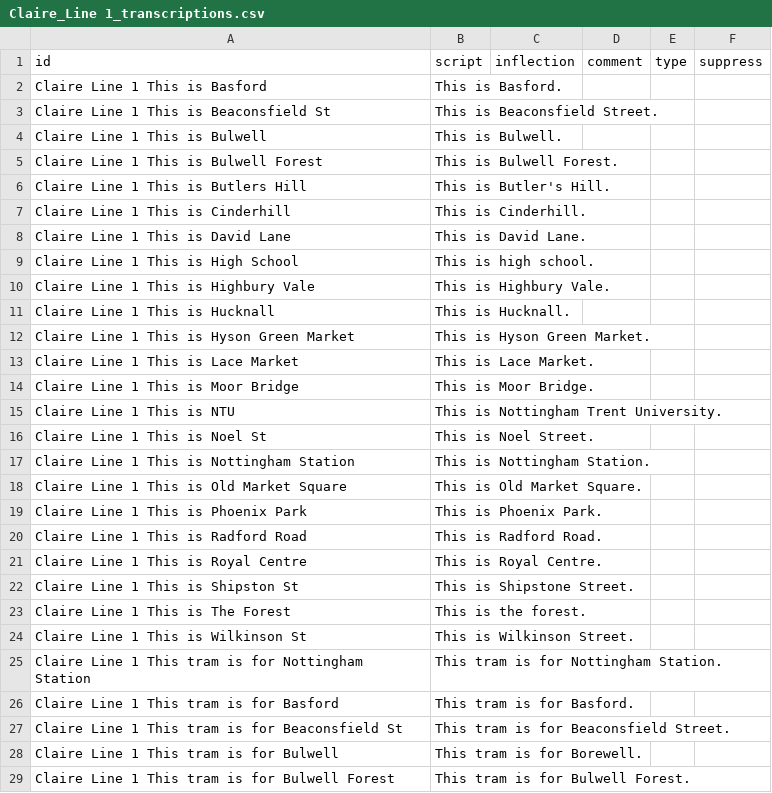
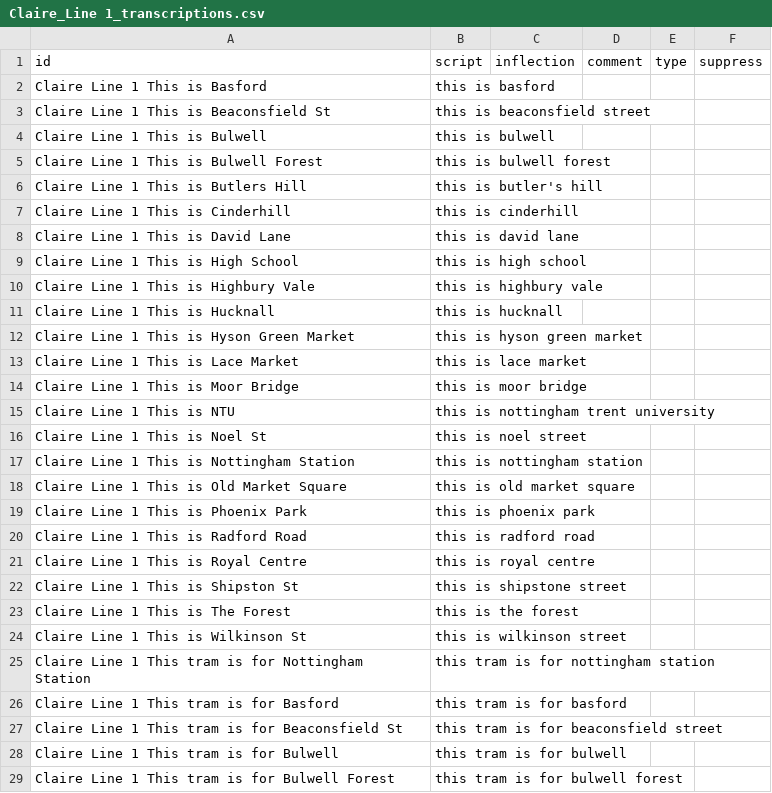
Before and after one commit to theashleygirl/nottingham-tram, a CSV file: Transcripts/Claire_Line 1_transcriptions.csv, drawn as a sheet; only a part is shown; the diff covers the shown part only.

```diff
--- a/Transcripts/Claire_Line 1_transcriptions.csv
+++ b/Transcripts/Claire_Line 1_transcriptions.csv
@@ -1,29 +1,29 @@
 id,script,inflection,comment,type,suppress
-Claire Line 1 This is Basford,This is Basford.,,,,
-Claire Line 1 This is Beaconsfield St,This is Beaconsfield Street.,,,,
-Claire Line 1 This is Bulwell,This is Bulwell.,,,,
-Claire Line 1 This is Bulwell Forest,This is Bulwell Forest.,,,,
-Claire Line 1 This is Butlers Hill,This is Butler's Hill.,,,,
-Claire Line 1 This is Cinderhill,This is Cinderhill.,,,,
-Claire Line 1 This is David Lane,This is David Lane.,,,,
-Claire Line 1 This is High School,This is high school.,,,,
-Claire Line 1 This is Highbury Vale,This is Highbury Vale.,,,,
-Claire Line 1 This is Hucknall,This is Hucknall.,,,,
-Claire Line 1 This is Hyson Green Market,This is Hyson Green Market.,,,,
-Claire Line 1 This is Lace Market,This is Lace Market.,,,,
-Claire Line 1 This is Moor Bridge,This is Moor Bridge.,,,,
-Claire Line 1 This is NTU,This is Nottingham Trent University.,,,,
-Claire Line 1 This is Noel St,This is Noel Street.,,,,
-Claire Line 1 This is Nottingham Station,This is Nottingham Station.,,,,
-Claire Line 1 This is Old Market Square,This is Old Market Square.,,,,
-Claire Line 1 This is Phoenix Park,This is Phoenix Park.,,,,
-Claire Line 1 This is Radford Road,This is Radford Road.,,,,
-Claire Line 1 This is Royal Centre,This is Royal Centre.,,,,
-Claire Line 1 This is Shipston St,This is Shipstone Street.,,,,
-Claire Line 1 This is The Forest,This is the forest.,,,,
-Claire Line 1 This is Wilkinson St,This is Wilkinson Street.,,,,
-Claire Line 1 This tram is for  Nottingham Station,This tram is for Nottingham Station.,,,,
-Claire Line 1 This tram is for Basford,This tram is for Basford.,,,,
-Claire Line 1 This tram is for Beaconsfield St,This tram is for Beaconsfield Street.,,,,
-Claire Line 1 This tram is for Bulwell,This tram is for Borewell.,,,,
-Claire Line 1 This tram is for Bulwell Forest,This tram is for Bulwell Forest.,,,,
+Claire Line 1 This is Basford,this is basford,,,,
+Claire Line 1 This is Beaconsfield St,this is beaconsfield street,,,,
+Claire Line 1 This is Bulwell,this is bulwell,,,,
+Claire Line 1 This is Bulwell Forest,this is bulwell forest,,,,
+Claire Line 1 This is Butlers Hill,this is butler's hill,,,,
+Claire Line 1 This is Cinderhill,this is cinderhill,,,,
+Claire Line 1 This is David Lane,this is david lane,,,,
+Claire Line 1 This is High School,this is high school,,,,
+Claire Line 1 This is Highbury Vale,this is highbury vale,,,,
+Claire Line 1 This is Hucknall,this is hucknall,,,,
+Claire Line 1 This is Hyson Green Market,this is hyson green market,,,,
+Claire Line 1 This is Lace Market,this is lace market,,,,
+Claire Line 1 This is Moor Bridge,this is moor bridge,,,,
+Claire Line 1 This is NTU,this is nottingham trent university,,,,
+Claire Line 1 This is Noel St,this is noel street,,,,
+Claire Line 1 This is Nottingham Station,this is nottingham station,,,,
+Claire Line 1 This is Old Market Square,this is old market square,,,,
+Claire Line 1 This is Phoenix Park,this is phoenix park,,,,
+Claire Line 1 This is Radford Road,this is radford road,,,,
+Claire Line 1 This is Royal Centre,this is royal centre,,,,
+Claire Line 1 This is Shipston St,this is shipstone street,,,,
+Claire Line 1 This is The Forest,this is the forest,,,,
+Claire Line 1 This is Wilkinson St,this is wilkinson street,,,,
+Claire Line 1 This tram is for  Nottingham Station,this tram is for nottingham station,,,,
+Claire Line 1 This tram is for Basford,this tram is for basford,,,,
+Claire Line 1 This tram is for Beaconsfield St,this tram is for beaconsfield street,,,,
+Claire Line 1 This tram is for Bulwell,this tram is for bulwell,,,,
+Claire Line 1 This tram is for Bulwell Forest,this tram is for bulwell forest,,,,
```
Also changed, not shown: 54 edited cells elsewhere in this file, Transcripts/Claire_Additions_transcriptions.csv, Transcripts/Claire_Clifton_transcriptions.csv, 5 other files.
